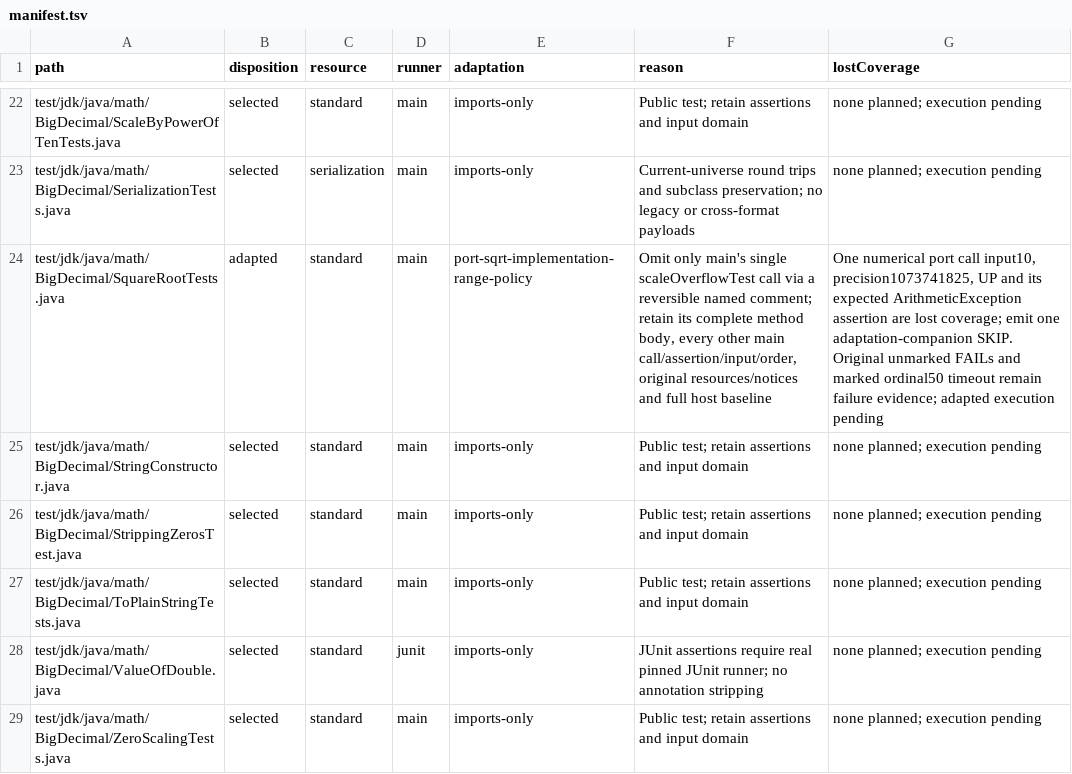
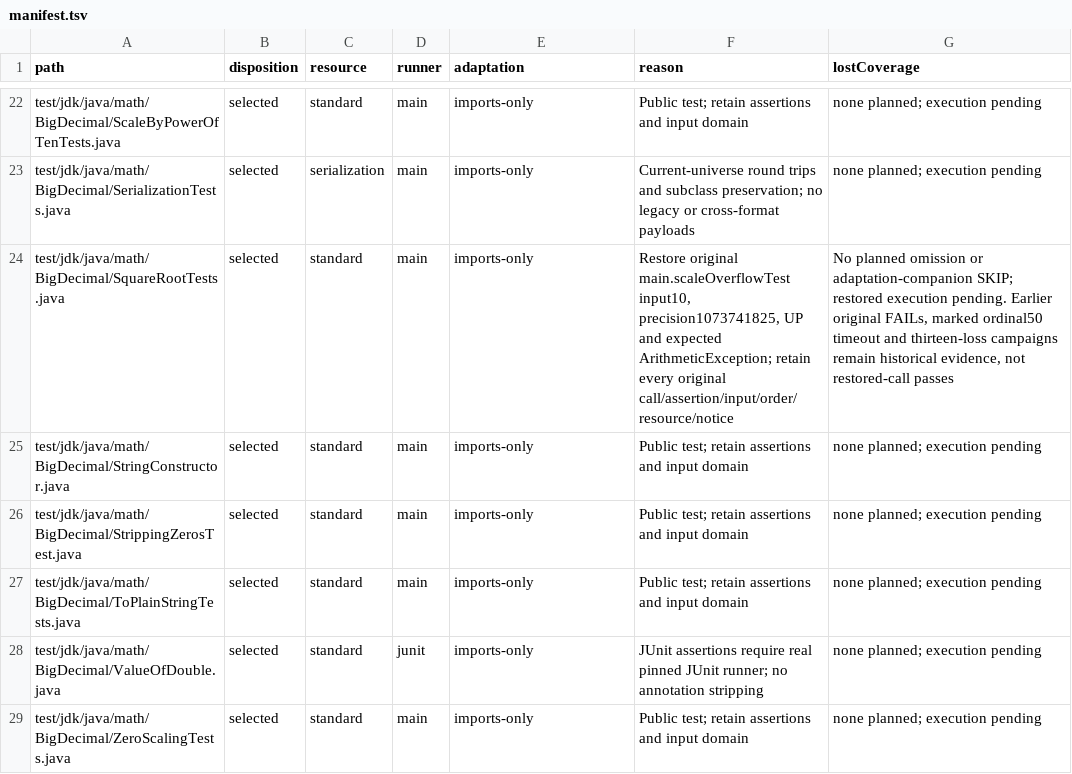
Before and after one commit to Heapy/krogu-math, a TSV file: tools/math-tck/manifest.tsv, drawn as a sheet; only a part is shown, gaps mark what is left out.

Commit message:
Preserve sqrt precision and round decimal text before publication
Retain required significant digits for inexact square roots while preserving
exact-root preferred cohorts. Validate contextual decimal input before rounding
its private prefix, and construct exact CharArray slices without a whole String.

Keep strict representation checks with bounded independent sqrt certificates.
Restore the original public SquareRootTests scale-overflow main call.

Validated the exact 247-source composition on JVM, JS, Wasm and macOS ARM:
1687 methods across 414 XML suites; complete 94282-record sqrt ledger accepted.
Hosted and public-harness acceptance remain separate from these local results.

```diff
--- a/tools/math-tck/manifest.tsv
+++ b/tools/math-tck/manifest.tsv
@@ -23,3 +23,3 @@ test/jdk/java/math/BigDecimal/ScaleByPowerOfTenTests.java	selected	standard	main
 test/jdk/java/math/BigDecimal/SerializationTests.java	selected	serialization	main	imports-only	Current-universe round trips and subclass preservation; no legacy or cross-format payloads	none planned; execution pending
-test/jdk/java/math/BigDecimal/SquareRootTests.java	adapted	standard	main	port-sqrt-implementation-range-policy	Omit only main's single scaleOverflowTest call via a reversible named comment; retain its complete method body, every other main call/assertion/input/order, original resources/notices and full host baseline	One numerical port call input10, precision1073741825, UP and its expected ArithmeticException assertion are lost coverage; emit one adaptation-companion SKIP. Original unmarked FAILs and marked ordinal50 timeout remain failure evidence; adapted execution pending
+test/jdk/java/math/BigDecimal/SquareRootTests.java	selected	standard	main	imports-only	Restore original main.scaleOverflowTest input10, precision1073741825, UP and expected ArithmeticException; retain every original call/assertion/input/order/resource/notice	No planned omission or adaptation-companion SKIP; restored execution pending. Earlier original FAILs, marked ordinal50 timeout and thirteen-loss campaigns remain historical evidence, not restored-call passes
 test/jdk/java/math/BigDecimal/StringConstructor.java	selected	standard	main	imports-only	Public test; retain assertions and input domain	none planned; execution pending
```
Also changed, not shown: 31 other files.
